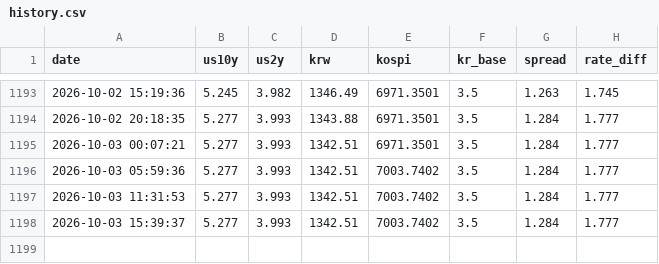
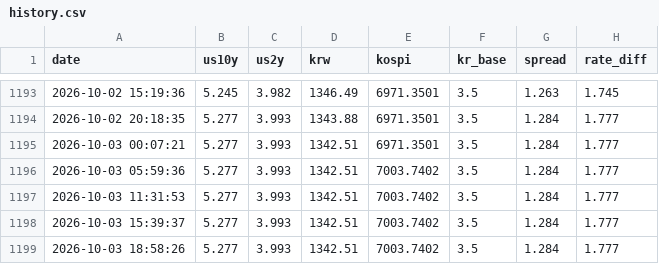
Before and after one commit to bluelee/macro-domino, a CSV file: history.csv, drawn as a sheet; only a part is shown, gaps mark what is left out; the diff names each change by its address in the sheet, - before the commit and + after, or states it on an @@ line.

```diff
--- a/history.csv
+++ b/history.csv
+row 1199: 2026-10-03 18:58:26 | 5.277 | 3.993 | 1342.51 | 7003.7402 | 3.5 | 1.284 | 1.777
```
Also changed, not shown: 1 other file.
